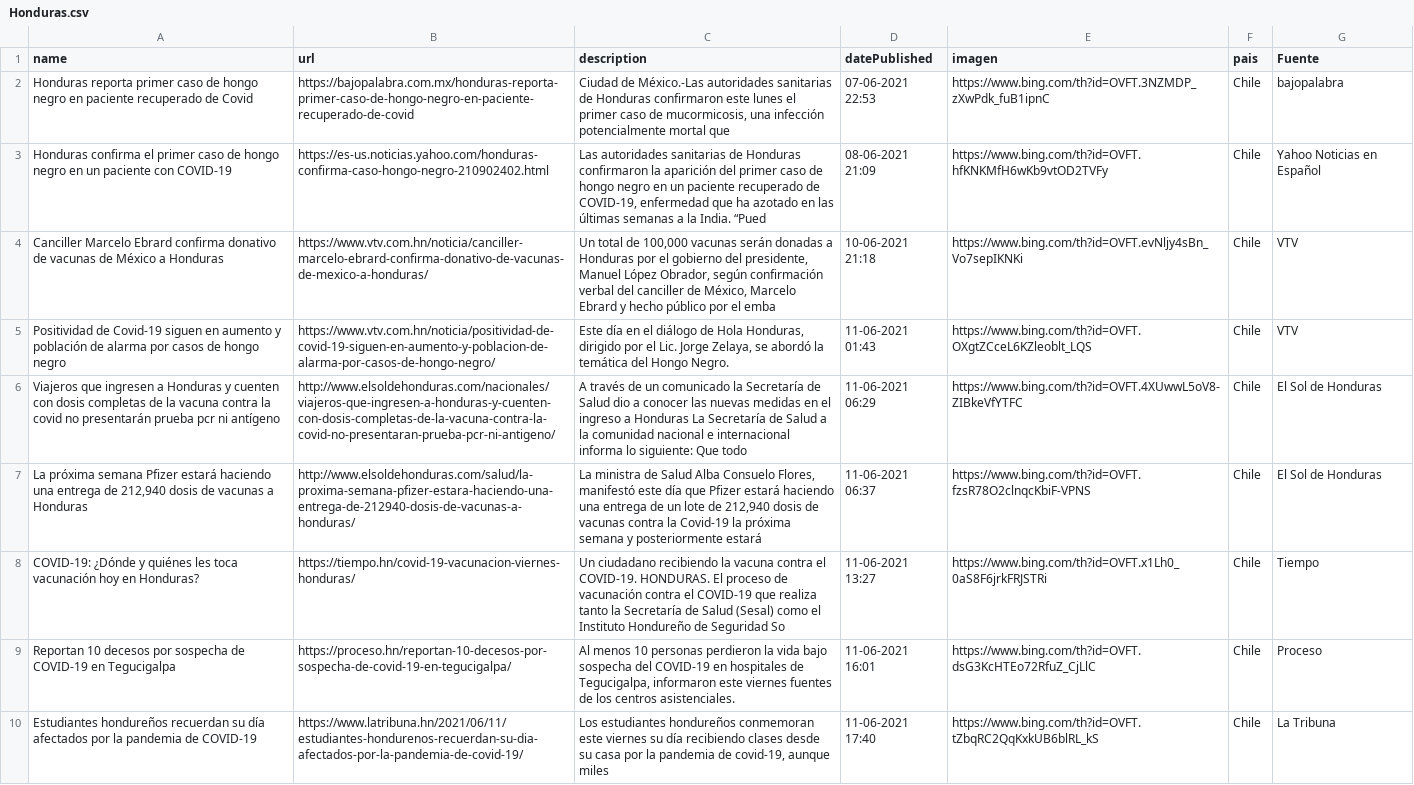
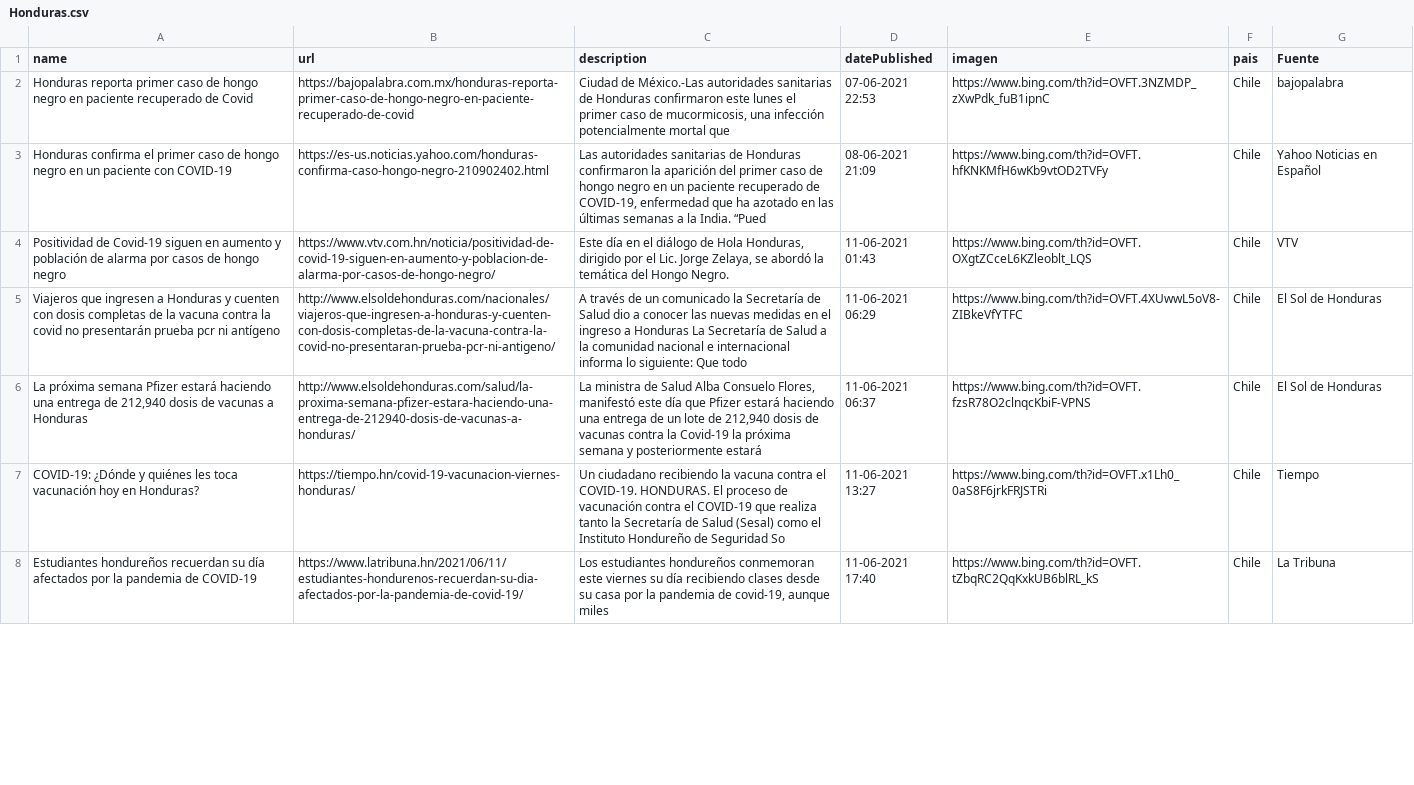
Before and after one commit to hectorflores329/github-actions_HN, a CSV file: Bing/News/Honduras.csv, drawn as a sheet; only a part is shown; removed rows and columns are numbered as before the commit, all else as after; the diff covers the shown part only; the diff names each change by its address in the sheet, - before the commit and + after, or states it on an @@ line.

Commit message:
Descargado archivos

```diff
--- a/Bing/News/Honduras.csv
+++ b/Bing/News/Honduras.csv
-row 4: Canciller Marcelo Ebrard confirma donativo de vacunas de México a Honduras | https://www.vtv.com.hn/noticia/canciller-marcelo-ebrard-confirma-donativo-de-vacunas-de-mexico-a-honduras/ | Un total de 100,000 vacunas serán donadas a Honduras por el gobierno del presidente, Manuel López Obrador, según confirmación verbal del canciller de México, Marcelo Ebrard y hecho público por el emba | 10-06-2021 21:18 | https://www.bing.com/th?id=OVFT.evNljy4sBn_Vo7sepIKNKi | Chile | VTV
-row 9: Reportan 10 decesos por sospecha de COVID-19 en Tegucigalpa | https://proceso.hn/reportan-10-decesos-por-sospecha-de-covid-19-en-tegucigalpa/ | Al menos 10 personas perdieron la vida bajo sospecha del COVID-19 en hospitales de Tegucigalpa, informaron este viernes fuentes de los centros asistenciales. | 11-06-2021 16:01 | https://www.bing.com/th?id=OVFT.dsG3KcHTEo72RfuZ_CjLlC | Chile | Proceso
```
Also changed, not shown: 6 added rows, 4 removed rows and 10 edited cells elsewhere in this file.
